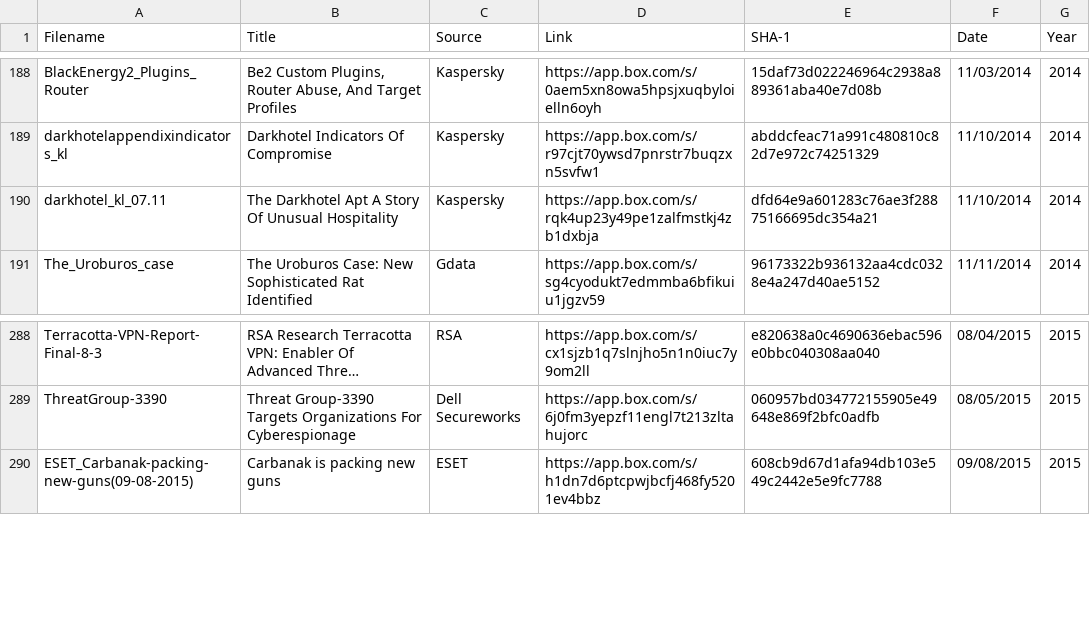
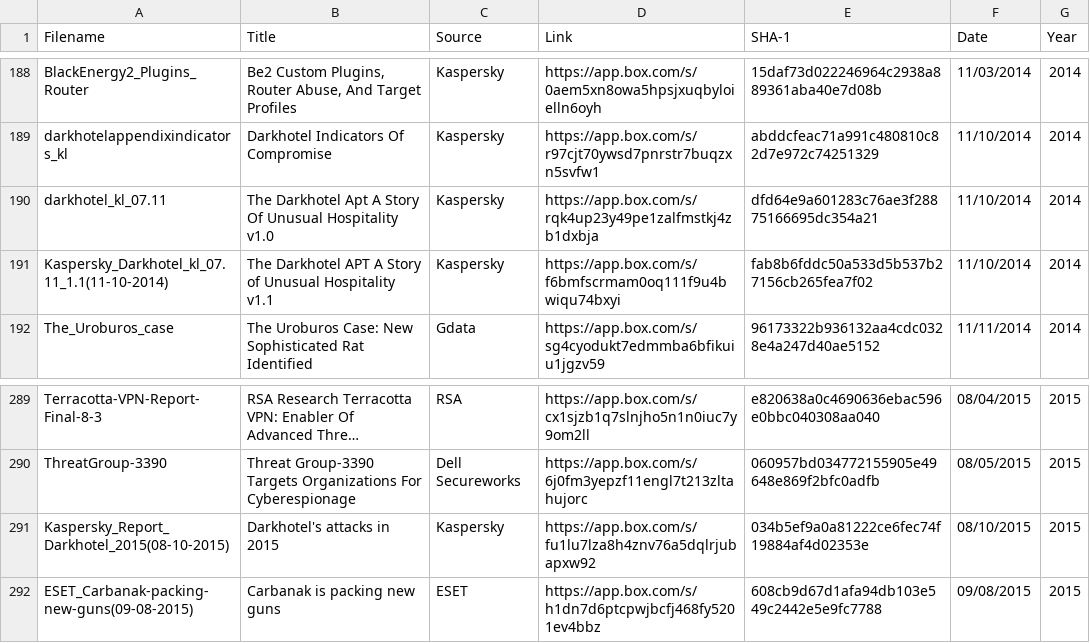
Before and after one commit to aptnotes/data, a CSV file: APTnotes.csv, drawn as a sheet; only a part is shown, gaps mark what is left out; long unchanged cells end in …; the diff names each change by its address in the sheet, - before the commit and + after, or states it on an @@ line.

Commit message:
Add Kaspersky's updated reports on Darkhotel (Fix #148)

```diff
--- a/APTnotes.csv
+++ b/APTnotes.csv
-B190 (Title): …Unusual Hospitality
+B190 (Title): …Unusual Hospitality v1.0
+row 191: Kaspersky_Darkhotel_kl_07.11_1.1(11-10-2014) | The Darkhotel APT A Story of Unusual Hospitality v1.1 | Kaspersky | https://app.box.com/s/f6bmfscrmam0oq111f9u4bwiqu74bxyi | fab8b6fddc50a533d5b537b27156cb265fea7f02 | 11/10/2014 | 2014
+row 291: Kaspersky_Report_Darkhotel_2015(08-10-2015) | Darkhotel's attacks in 2015 | Kaspersky | https://app.box.com/s/fu1lu7lza8h4znv76a5dqlrjubapxw92 | 034b5ef9a0a81222ce6fec74f19884af4d02353e | 08/10/2015 | 2015
```
Also changed, not shown: 1 other file.
